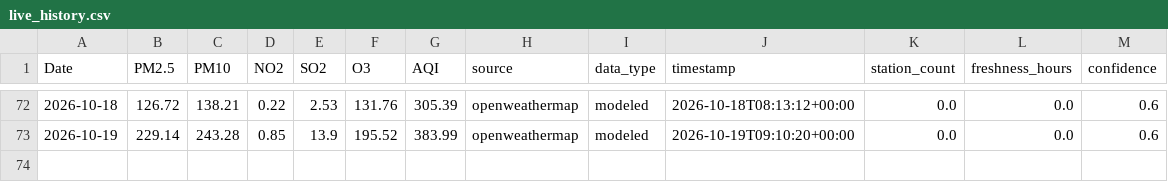
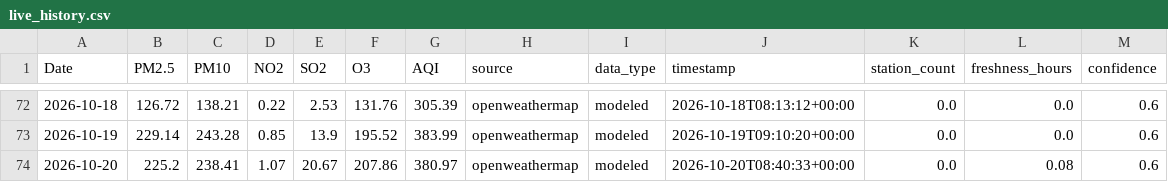
Before and after one commit to vaibhavpadhiyar/Mumbai-AQI-prediction, a CSV file: data/live_history.csv, drawn as a sheet; only a part is shown, gaps mark what is left out.

```diff
--- a/data/live_history.csv
+++ b/data/live_history.csv
@@ -73 +73,2 @@ Date,PM2.5,PM10,NO2,SO2,O3,AQI,source,data_type,timestamp,station_count,freshnes
 2026-10-19,229.14,243.28,0.85,13.9,195.52,383.99,openweathermap,modeled,2026-10-19T09:10:20+00:00,0.0,0.0,0.6
+2026-10-20,225.2,238.41,1.07,20.67,207.86,380.97,openweathermap,modeled,2026-10-20T08:40:33+00:00,0.0,0.08,0.6
```
